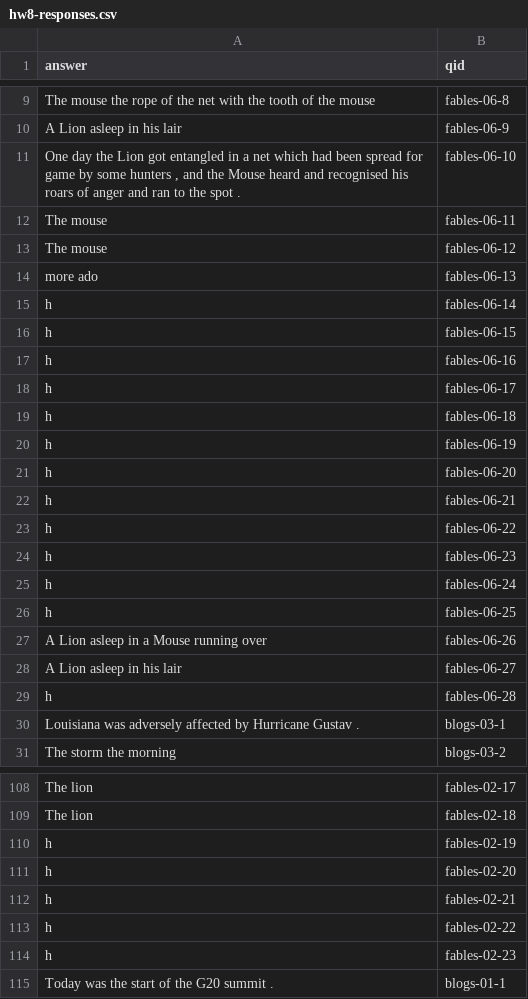
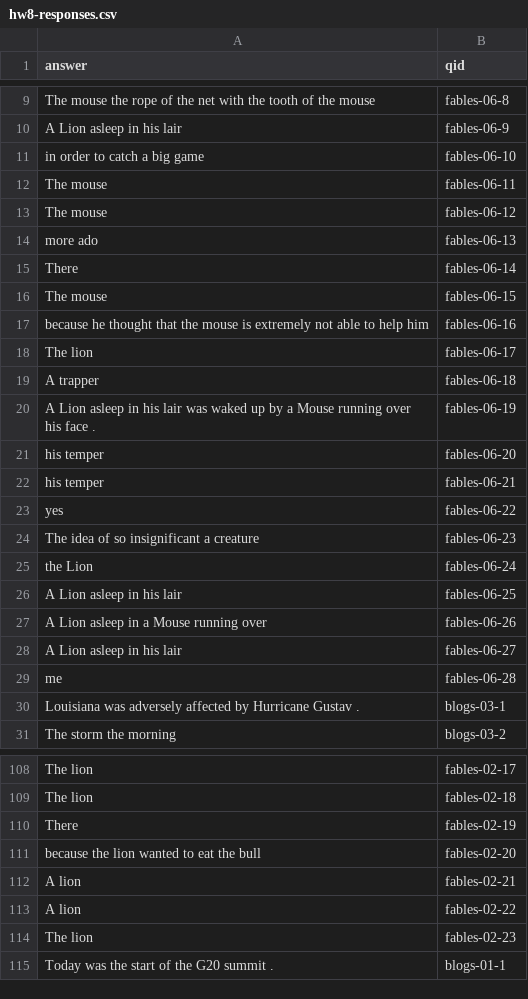
Before and after one commit to priya-padmanaban/NLP-QA-System, a CSV file: hw8/hw8-responses.csv, drawn as a sheet; only a part is shown, gaps mark what is left out; the diff covers the shown part only.

```diff
--- a/hw8/hw8-responses.csv
+++ b/hw8/hw8-responses.csv
@@ -10,3 +10,3 @@ The mouse the rope of the net with the tooth of the mouse,fables-06-8
 A Lion asleep in his lair,fables-06-9
-"One day the Lion got entangled in a net which had been spread for game by some hunters , and the Mouse heard and recognised his roars of anger and ran to the spot .",fables-06-10
+in order to catch a big game,fables-06-10
 The mouse,fables-06-11
@@ -14,17 +14,17 @@ The mouse,fables-06-12
 more ado,fables-06-13
-h,fables-06-14
-h,fables-06-15
-h,fables-06-16
-h,fables-06-17
-h,fables-06-18
-h,fables-06-19
-h,fables-06-20
-h,fables-06-21
-h,fables-06-22
-h,fables-06-23
-h,fables-06-24
-h,fables-06-25
+There,fables-06-14
+The mouse,fables-06-15
+because he thought that the mouse is extremely not able to help him,fables-06-16
+The lion,fables-06-17
+A trapper,fables-06-18
+A Lion asleep in his lair was waked up by a Mouse running over his face .,fables-06-19
+his temper,fables-06-20
+his temper,fables-06-21
+yes,fables-06-22
+The idea of so insignificant a creature,fables-06-23
+the Lion,fables-06-24
+A Lion asleep in his lair,fables-06-25
 A Lion asleep in a Mouse running over,fables-06-26
 A Lion asleep in his lair,fables-06-27
-h,fables-06-28
+me,fables-06-28
 Louisiana was adversely affected by Hurricane Gustav .,blogs-03-1
@@ -109,7 +109,7 @@ The lion,fables-02-17
 The lion,fables-02-18
-h,fables-02-19
-h,fables-02-20
-h,fables-02-21
-h,fables-02-22
-h,fables-02-23
+There,fables-02-19
+because the lion wanted to eat the bull,fables-02-20
+A lion,fables-02-21
+A lion,fables-02-22
+The lion,fables-02-23
 Today was the start of the G20 summit .,blogs-01-1
```
Also changed, not shown: 77 edited cells elsewhere in this file, 2 other files.
